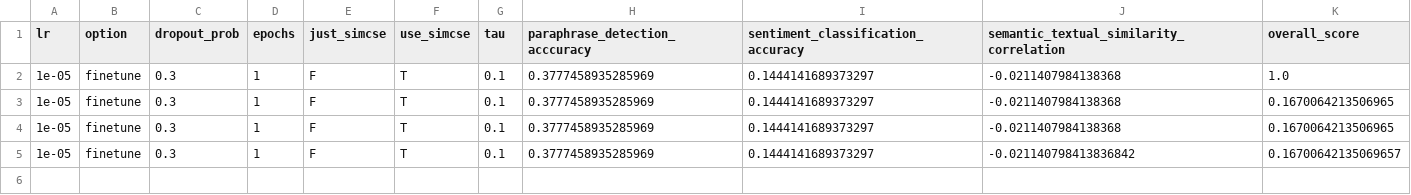
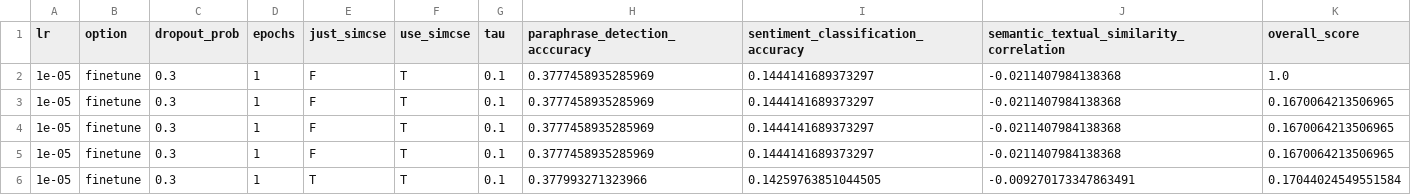
Before and after one commit to patrickdonohue/minbert-default-final-project, a CSV file: NEWEST_model_summaries.csv, drawn as a sheet.

```diff
--- a/NEWEST_model_summaries.csv
+++ b/NEWEST_model_summaries.csv
@@ -4,2 +4,3 @@ lr,option,dropout_prob,epochs,just_simcse,use_simcse,tau,paraphrase_detection_ac
 1e-05,finetune,0.3,1,F,T,0.1,0.3777458935285969,0.1444141689373297,-0.0211407984138368,0.1670064213506965
-1e-05,finetune,0.3,1,F,T,0.1,0.3777458935285969,0.1444141689373297,-0.021140798413836842,0.16700642135069657
+1e-05,finetune,0.3,1,F,T,0.1,0.3777458935285969,0.1444141689373297,-0.0211407984138368,0.1670064213506965
+1e-05,finetune,0.3,1,T,T,0.1,0.377993271323966,0.14259763851044505,-0.009270173347863491,0.17044024549551584
```
Also changed, not shown: model_summaries.csv, 3 other files.
